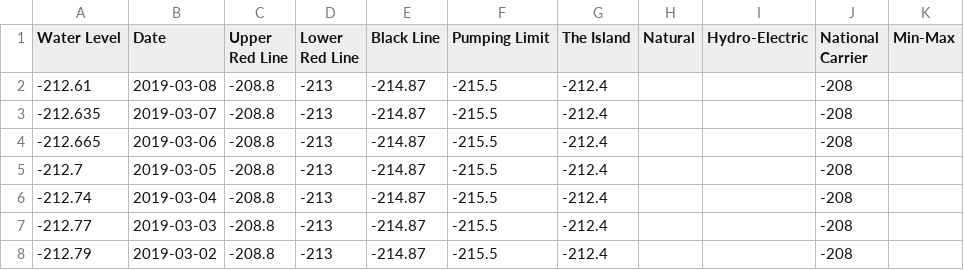
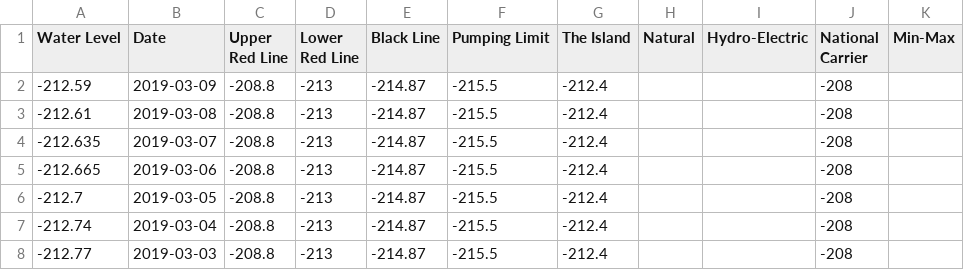
Before and after one commit to hareldunn/GIS_Repo, a CSV file: kinneret_dw.csv, drawn as a sheet; only a part is shown; the shorter side is filled out with more unchanged rows.

Commit message:
update 2019-03-09

```diff
--- a/kinneret_dw.csv
+++ b/kinneret_dw.csv
@@ -1,2 +1,3 @@
 Water Level,Date,Upper Red Line,Lower Red Line,Black Line,Pumping Limit,The Island,Natural,Hydro-Electric,National Carrier,Min-Max
+-212.59,2019-03-09,-208.8,-213,-214.87,-215.5,-212.4,,,-208,
 -212.61,2019-03-08,-208.8,-213,-214.87,-215.5,-212.4,,,-208,
```
